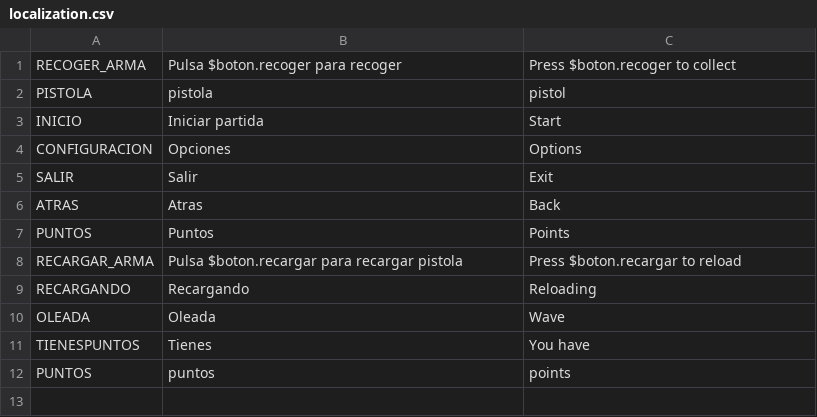
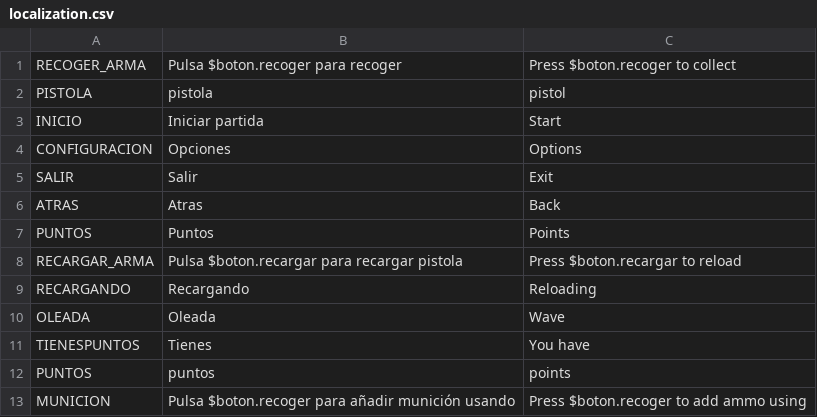
Before and after one commit to Rauliker/Proyecto_final_2025-26, a CSV file: Assets/Resources/localization.csv, drawn as a sheet.

Commit message:
añadir municion

```diff
--- a/Assets/Resources/localization.csv
+++ b/Assets/Resources/localization.csv
@@ -12 +12,2 @@ TIENESPUNTOS,Tienes,You have
 PUNTOS,puntos,points
+MUNICION,Pulsa $boton.recoger para añadir munición usando,Press $boton.recoger to add ammo using
```
Also changed, not shown: 6 other files.
